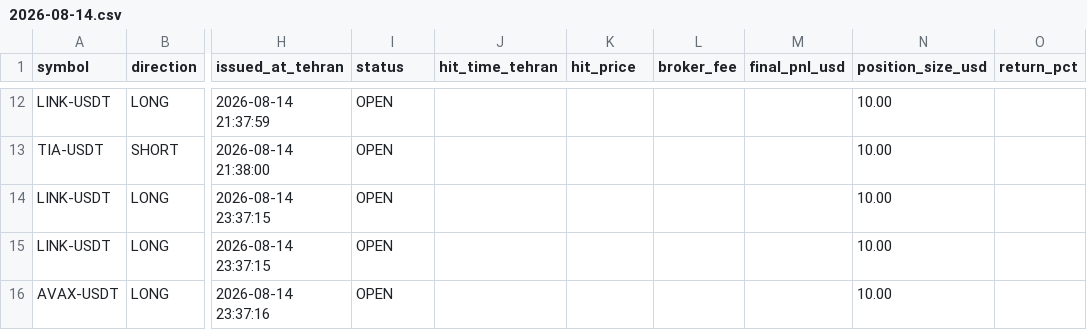
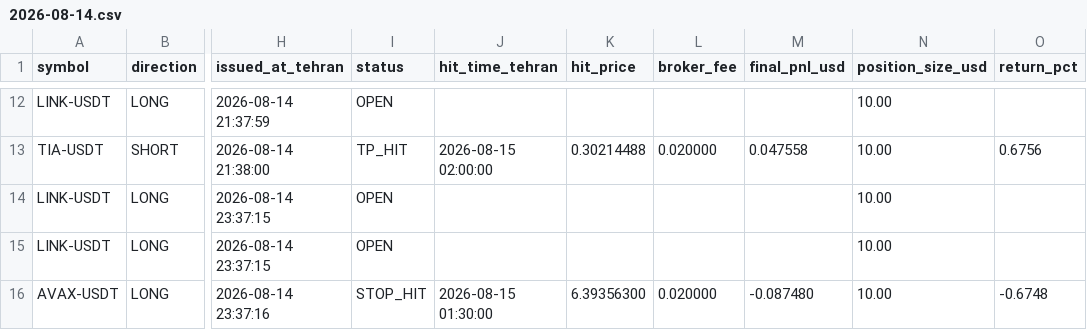
Before and after one commit to khosroabadiMehdi/PentaSignal, a CSV file: signals/2026-08-14.csv, drawn as a sheet; only a part is shown, gaps mark what is left out; the diff covers the shown part only; the diff names each change by its address in the sheet, - before the commit and + after, or states it on an @@ line.

```diff
--- a/signals/2026-08-14.csv
+++ b/signals/2026-08-14.csv
-I13 (status): OPEN
+I13 (status): TP_HIT
-J13 (hit_time_tehran): (empty)
+J13 (hit_time_tehran): 2026-08-15 02:00:00
-K13 (hit_price): (empty)
+K13 (hit_price): 0.30214488
-L13 (broker_fee): (empty)
+L13 (broker_fee): 0.020000
-M13 (final_pnl_usd): (empty)
+M13 (final_pnl_usd): 0.047558
-O13 (return_pct): (empty)
+O13 (return_pct): 0.6756
-I16 (status): OPEN
+I16 (status): STOP_HIT
-J16 (hit_time_tehran): (empty)
+J16 (hit_time_tehran): 2026-08-15 01:30:00
-K16 (hit_price): (empty)
+K16 (hit_price): 6.39356300
-L16 (broker_fee): (empty)
+L16 (broker_fee): 0.020000
-M16 (final_pnl_usd): (empty)
+M16 (final_pnl_usd): -0.087480
-O16 (return_pct): (empty)
+O16 (return_pct): -0.6748
```
Also changed, not shown: 60 edited cells elsewhere in this file, signals/2026-08-12.csv, signals/2026-08-13.csv.
